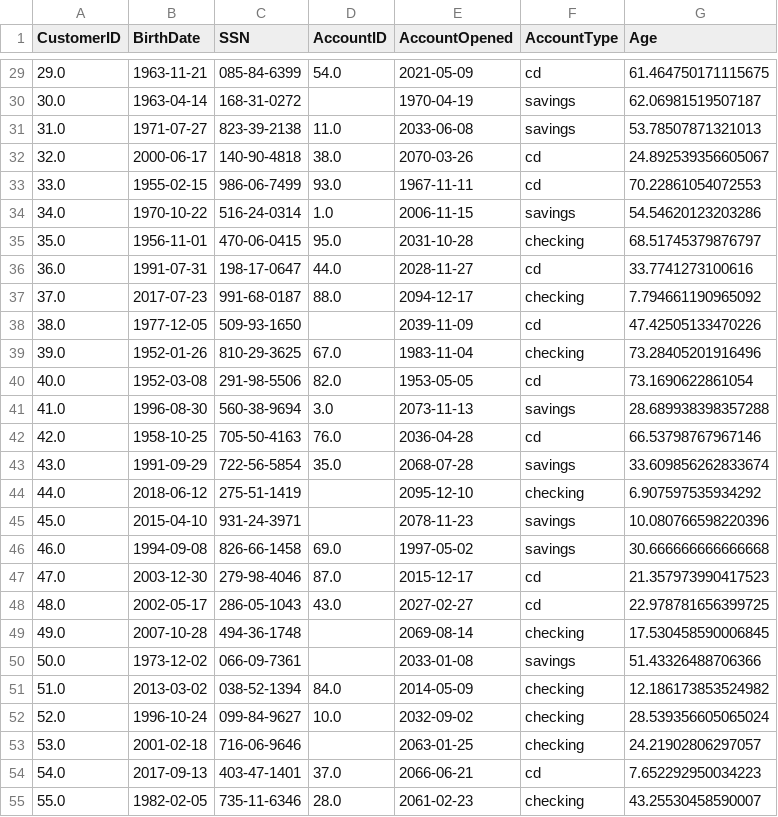
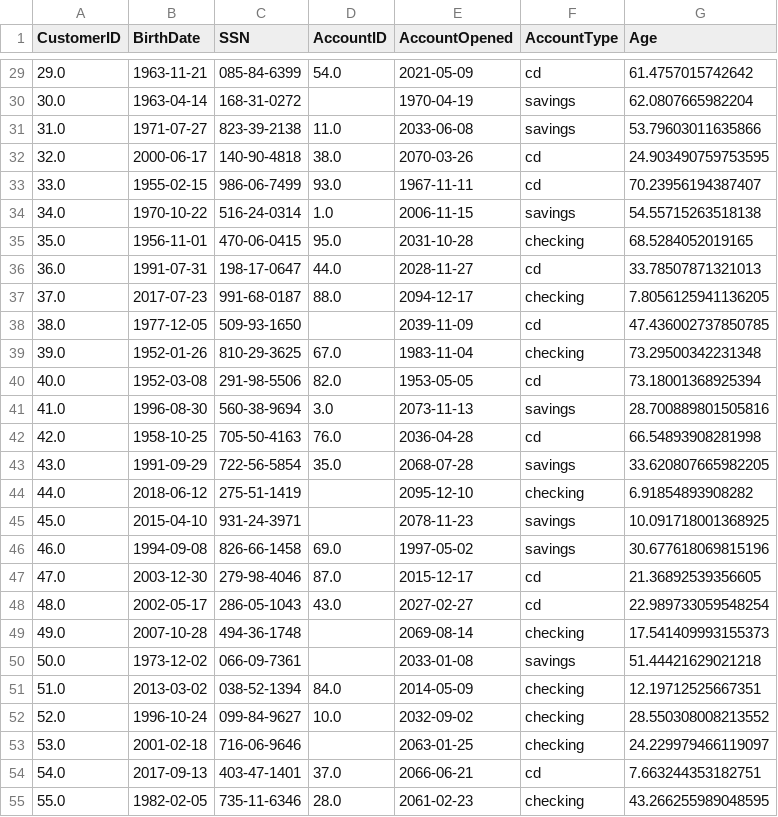
Before and after one commit to reynolkb-bu/bu-cds-dx699-2025-summer, a CSV file: notebooks/week-1/bank_customers_with_ages.csv, drawn as a sheet; only a part is shown, gaps mark what is left out; the diff covers the shown part only.

```diff
--- a/notebooks/week-1/bank_customers_with_ages.csv
+++ b/notebooks/week-1/bank_customers_with_ages.csv
@@ -29,27 +29,27 @@ CustomerID,BirthDate,SSN,AccountID,AccountOpened,AccountType,Age
-29.0,1963-11-21,085-84-6399,54.0,2021-05-09,cd,61.464750171115675
-30.0,1963-04-14,168-31-0272,,1970-04-19,savings,62.06981519507187
-31.0,1971-07-27,823-39-2138,11.0,2033-06-08,savings,53.78507871321013
-32.0,2000-06-17,140-90-4818,38.0,2070-03-26,cd,24.892539356605067
-33.0,1955-02-15,986-06-7499,93.0,1967-11-11,cd,70.22861054072553
-34.0,1970-10-22,516-24-0314,1.0,2006-11-15,savings,54.54620123203286
-35.0,1956-11-01,470-06-0415,95.0,2031-10-28,checking,68.51745379876797
-36.0,1991-07-31,198-17-0647,44.0,2028-11-27,cd,33.7741273100616
-37.0,2017-07-23,991-68-0187,88.0,2094-12-17,checking,7.794661190965092
-38.0,1977-12-05,509-93-1650,,2039-11-09,cd,47.42505133470226
-39.0,1952-01-26,810-29-3625,67.0,1983-11-04,checking,73.28405201916496
-40.0,1952-03-08,291-98-5506,82.0,1953-05-05,cd,73.1690622861054
-41.0,1996-08-30,560-38-9694,3.0,2073-11-13,savings,28.689938398357288
-42.0,1958-10-25,705-50-4163,76.0,2036-04-28,cd,66.53798767967146
-43.0,1991-09-29,722-56-5854,35.0,2068-07-28,savings,33.609856262833674
-44.0,2018-06-12,275-51-1419,,2095-12-10,checking,6.907597535934292
-45.0,2015-04-10,931-24-3971,,2078-11-23,savings,10.080766598220396
-46.0,1994-09-08,826-66-1458,69.0,1997-05-02,savings,30.666666666666668
-47.0,2003-12-30,279-98-4046,87.0,2015-12-17,cd,21.357973990417523
-48.0,2002-05-17,286-05-1043,43.0,2027-02-27,cd,22.978781656399725
-49.0,2007-10-28,494-36-1748,,2069-08-14,checking,17.530458590006845
-50.0,1973-12-02,066-09-7361,,2033-01-08,savings,51.43326488706366
-51.0,2013-03-02,038-52-1394,84.0,2014-05-09,checking,12.186173853524982
-52.0,1996-10-24,099-84-9627,10.0,2032-09-02,checking,28.539356605065024
-53.0,2001-02-18,716-06-9646,,2063-01-25,checking,24.21902806297057
-54.0,2017-09-13,403-47-1401,37.0,2066-06-21,cd,7.652292950034223
-55.0,1982-02-05,735-11-6346,28.0,2061-02-23,checking,43.25530458590007
+29.0,1963-11-21,085-84-6399,54.0,2021-05-09,cd,61.4757015742642
+30.0,1963-04-14,168-31-0272,,1970-04-19,savings,62.0807665982204
+31.0,1971-07-27,823-39-2138,11.0,2033-06-08,savings,53.79603011635866
+32.0,2000-06-17,140-90-4818,38.0,2070-03-26,cd,24.903490759753595
+33.0,1955-02-15,986-06-7499,93.0,1967-11-11,cd,70.23956194387407
+34.0,1970-10-22,516-24-0314,1.0,2006-11-15,savings,54.55715263518138
+35.0,1956-11-01,470-06-0415,95.0,2031-10-28,checking,68.5284052019165
+36.0,1991-07-31,198-17-0647,44.0,2028-11-27,cd,33.78507871321013
+37.0,2017-07-23,991-68-0187,88.0,2094-12-17,checking,7.8056125941136205
+38.0,1977-12-05,509-93-1650,,2039-11-09,cd,47.436002737850785
+39.0,1952-01-26,810-29-3625,67.0,1983-11-04,checking,73.29500342231348
+40.0,1952-03-08,291-98-5506,82.0,1953-05-05,cd,73.18001368925394
+41.0,1996-08-30,560-38-9694,3.0,2073-11-13,savings,28.700889801505816
+42.0,1958-10-25,705-50-4163,76.0,2036-04-28,cd,66.54893908281998
+43.0,1991-09-29,722-56-5854,35.0,2068-07-28,savings,33.620807665982205
+44.0,2018-06-12,275-51-1419,,2095-12-10,checking,6.91854893908282
+45.0,2015-04-10,931-24-3971,,2078-11-23,savings,10.091718001368925
+46.0,1994-09-08,826-66-1458,69.0,1997-05-02,savings,30.677618069815196
+47.0,2003-12-30,279-98-4046,87.0,2015-12-17,cd,21.36892539356605
+48.0,2002-05-17,286-05-1043,43.0,2027-02-27,cd,22.989733059548254
+49.0,2007-10-28,494-36-1748,,2069-08-14,checking,17.541409993155373
+50.0,1973-12-02,066-09-7361,,2033-01-08,savings,51.44421629021218
+51.0,2013-03-02,038-52-1394,84.0,2014-05-09,checking,12.19712525667351
+52.0,1996-10-24,099-84-9627,10.0,2032-09-02,checking,28.550308008213552
+53.0,2001-02-18,716-06-9646,,2063-01-25,checking,24.229979466119097
+54.0,2017-09-13,403-47-1401,37.0,2066-06-21,cd,7.663244353182751
+55.0,1982-02-05,735-11-6346,28.0,2061-02-23,checking,43.266255989048595
```
Also changed, not shown: 70 edited cells elsewhere in this file, 1 other file.
